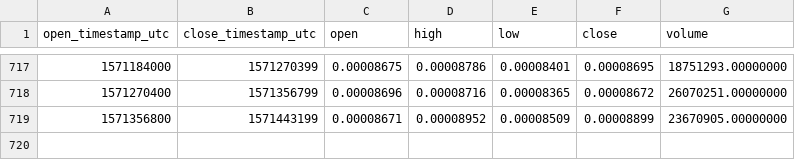
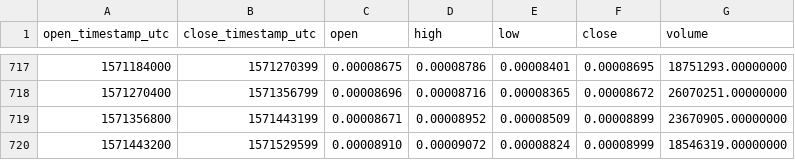
Before and after one commit to cryptobigbro/binance-TRXETH, a CSV file: binance-TRXETH-1d.csv, drawn as a sheet; only a part is shown, gaps mark what is left out.

Commit message:
Update OHLCV data.

```diff
--- a/binance-TRXETH-1d.csv
+++ b/binance-TRXETH-1d.csv
@@ -719 +719,2 @@ open_timestamp_utc,close_timestamp_utc,open,high,low,close,volume
 1571356800,1571443199,0.00008671,0.00008952,0.00008509,0.00008899,23670905.00000000
+1571443200,1571529599,0.00008910,0.00009072,0.00008824,0.00008999,18546319.00000000
```
Also changed, not shown: 1 other file.
